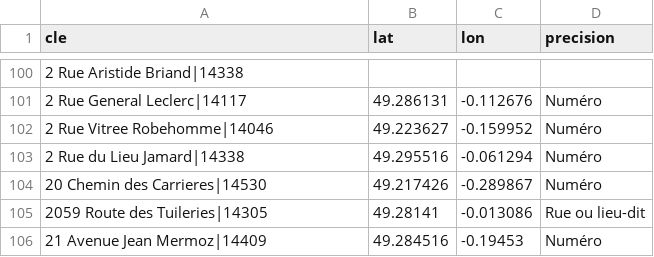
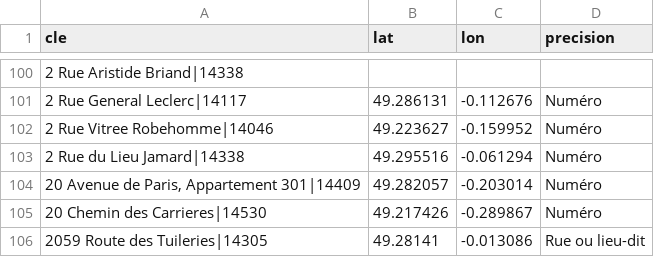
Before and after one commit to ncpa-dechets/annuaire-entreprises, a CSV file: data/geocodage_cache.csv, drawn as a sheet; only a part is shown, gaps mark what is left out; the shorter side is filled out with more unchanged rows; the diff names each change by its address in the sheet, - before the commit and + after, or states it on an @@ line.

```diff
--- a/data/geocodage_cache.csv
+++ b/data/geocodage_cache.csv
+row 104: 20 Avenue de Paris, Appartement 301|14409 | 49.282057 | -0.203014 | Numéro
```
Also changed, not shown: data/journal.csv, 4 other files.
